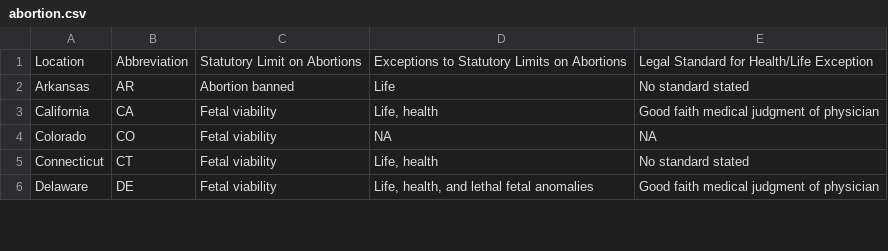
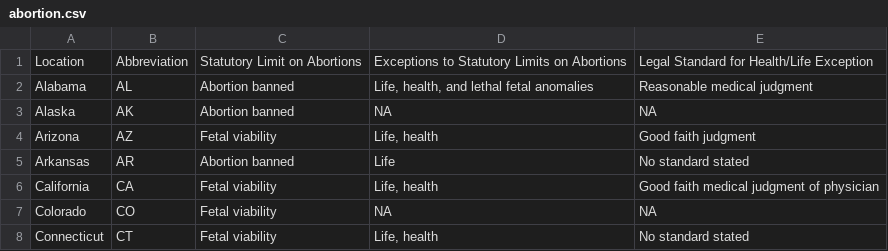
Before and after one commit to uchicago-2025-capp30122/30122-project-women-in-stem, a CSV file: data/scrape_data/abortion.csv, drawn as a sheet; only a part is shown; the shorter side is filled out with more unchanged rows.

```diff
--- a/data/scrape_data/abortion.csv
+++ b/data/scrape_data/abortion.csv
@@ -1,2 +1,5 @@
 Location,Abbreviation,Statutory Limit on Abortions,Exceptions to Statutory Limits on Abortions,Legal Standard for Health/Life Exception
+Alabama,AL,Abortion banned,"Life, health, and lethal fetal anomalies",Reasonable medical judgment
+Alaska,AK,Abortion banned,NA,NA
+Arizona,AZ,Fetal viability,"Life, health",Good faith judgment
 Arkansas,AR,Abortion banned,Life,No standard stated
```
Also changed, not shown: 2 other files.
